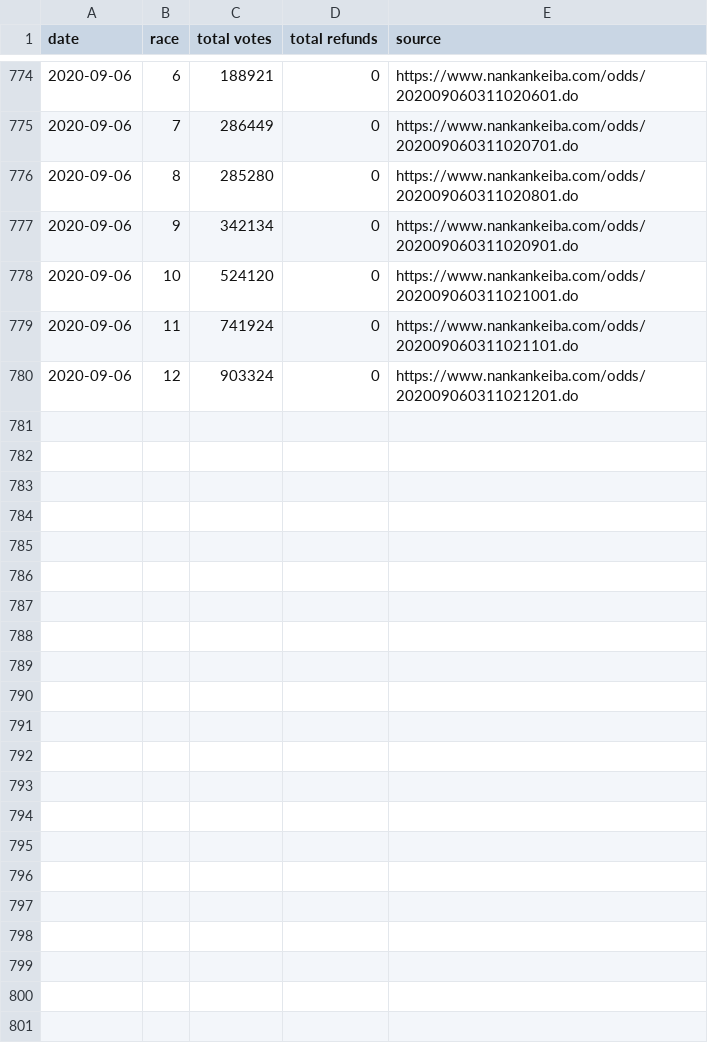
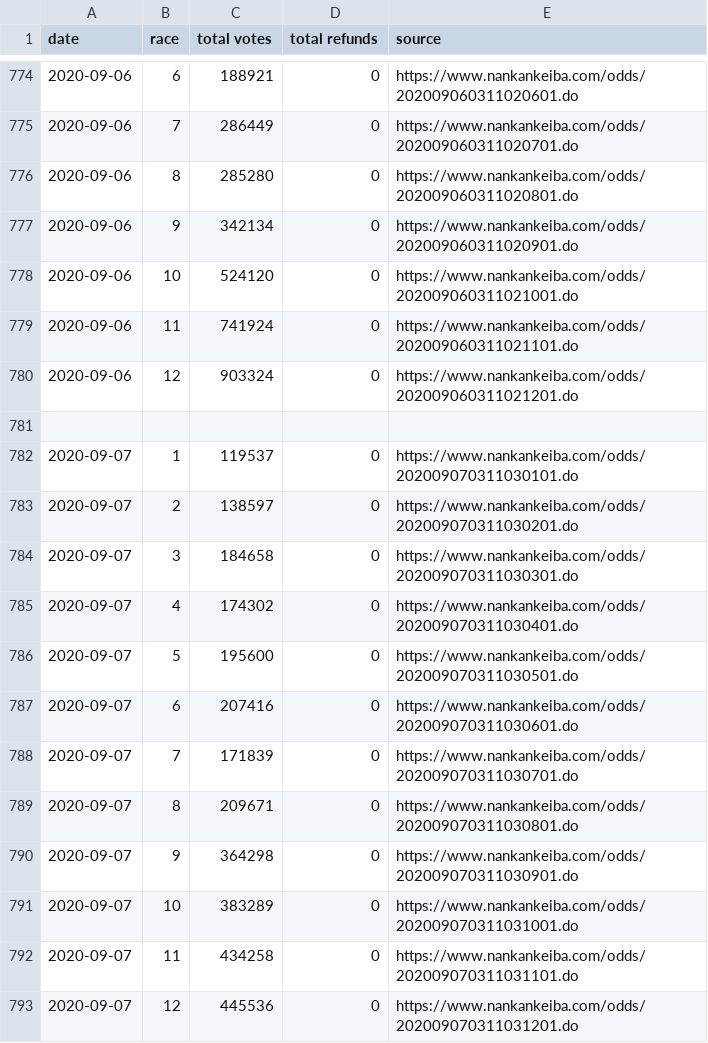
Before and after one commit to yuw/banei-votes, a CSV file: banei-votes-2020.csv, drawn as a sheet; only a part is shown, gaps mark what is left out.

```diff
--- a/banei-votes-2020.csv
+++ b/banei-votes-2020.csv
@@ -780 +780,14 @@
 2020-09-06,12,903324,0,"https://www.nankankeiba.com/odds/202009060311021201.do"
+
+2020-09-07,1,119537,0,"https://www.nankankeiba.com/odds/202009070311030101.do"
+2020-09-07,2,138597,0,"https://www.nankankeiba.com/odds/202009070311030201.do"
+2020-09-07,3,184658,0,"https://www.nankankeiba.com/odds/202009070311030301.do"
+2020-09-07,4,174302,0,"https://www.nankankeiba.com/odds/202009070311030401.do"
+2020-09-07,5,195600,0,"https://www.nankankeiba.com/odds/202009070311030501.do"
+2020-09-07,6,207416,0,"https://www.nankankeiba.com/odds/202009070311030601.do"
+2020-09-07,7,171839,0,"https://www.nankankeiba.com/odds/202009070311030701.do"
+2020-09-07,8,209671,0,"https://www.nankankeiba.com/odds/202009070311030801.do"
+2020-09-07,9,364298,0,"https://www.nankankeiba.com/odds/202009070311030901.do"
+2020-09-07,10,383289,0,"https://www.nankankeiba.com/odds/202009070311031001.do"
+2020-09-07,11,434258,0,"https://www.nankankeiba.com/odds/202009070311031101.do"
+2020-09-07,12,445536,0,"https://www.nankankeiba.com/odds/202009070311031201.do"
```
Also changed, not shown: official-sales-2020.csv.
